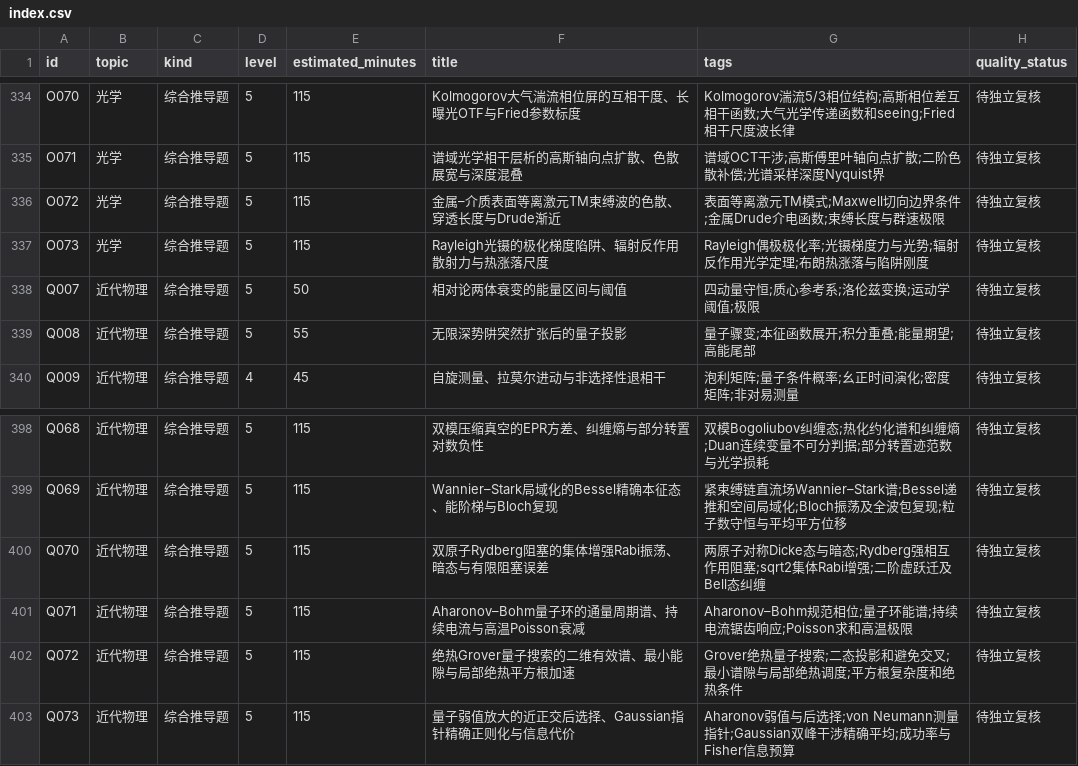
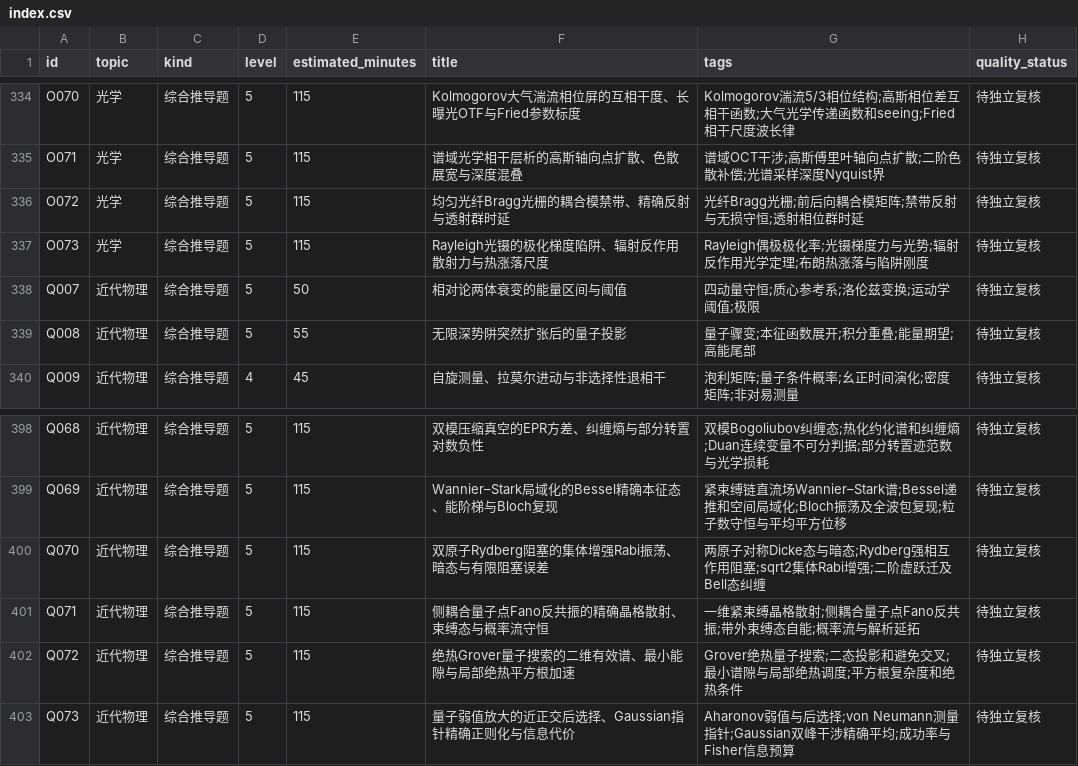
Before and after one commit to jackxiang0329-source/ruoshui-physics-bank, a CSV file: data/index.csv, drawn as a sheet; only a part is shown, gaps mark what is left out.

```diff
--- a/data/index.csv
+++ b/data/index.csv
@@ -335,3 +335,3 @@ O070,光学,综合推导题,5,115,Kolmogorov大气湍流相位屏的互相干度
 O071,光学,综合推导题,5,115,谱域光学相干层析的高斯轴向点扩散、色散展宽与深度混叠,谱域OCT干涉;高斯傅里叶轴向点扩散;二阶色散补偿;光谱采样深度Nyquist界,待独立复核
-O072,光学,综合推导题,5,115,金属–介质表面等离激元TM束缚波的色散、穿透长度与Drude渐近,表面等离激元TM模式;Maxwell切向边界条件;金属Drude介电函数;束缚长度与群速极限,待独立复核
+O072,光学,综合推导题,5,115,均匀光纤Bragg光栅的耦合模禁带、精确反射与透射群时延,光纤Bragg光栅;前后向耦合模矩阵;禁带反射与无损守恒;透射相位群时延,待独立复核
 O073,光学,综合推导题,5,115,Rayleigh光镊的极化梯度陷阱、辐射反作用散射力与热涨落尺度,Rayleigh偶极极化率;光镊梯度力与光势;辐射反作用光学定理;布朗热涨落与陷阱刚度,待独立复核
@@ -400,3 +400,3 @@ Q069,近代物理,综合推导题,5,115,Wannier–Stark局域化的Bessel精确
 Q070,近代物理,综合推导题,5,115,双原子Rydberg阻塞的集体增强Rabi振荡、暗态与有限阻塞误差,两原子对称Dicke态与暗态;Rydberg强相互作用阻塞;sqrt2集体Rabi增强;二阶虚跃迁及Bell态纠缠,待独立复核
-Q071,近代物理,综合推导题,5,115,Aharonov–Bohm量子环的通量周期谱、持续电流与高温Poisson衰减,Aharonov–Bohm规范相位;量子环能谱;持续电流锯齿响应;Poisson求和高温极限,待独立复核
+Q071,近代物理,综合推导题,5,115,侧耦合量子点Fano反共振的精确晶格散射、束缚态与概率流守恒,一维紧束缚晶格散射;侧耦合量子点Fano反共振;带外束缚态自能;概率流与解析延拓,待独立复核
 Q072,近代物理,综合推导题,5,115,绝热Grover量子搜索的二维有效谱、最小能隙与局部绝热平方根加速,Grover绝热量子搜索;二态投影和避免交叉;最小谱隙与局部绝热调度;平方根复杂度和绝热条件,待独立复核
```
Also changed, not shown: 10 other files.
